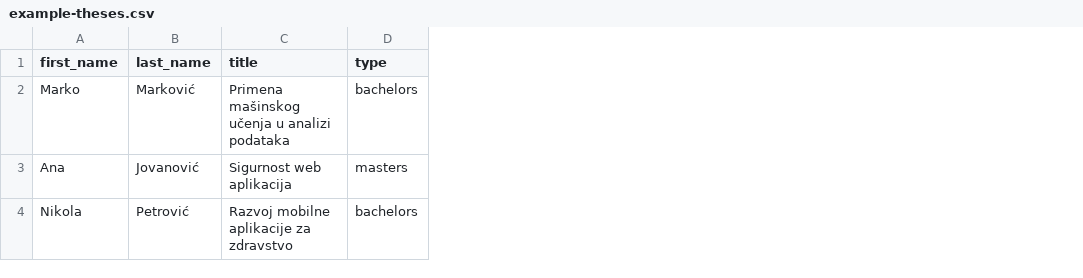
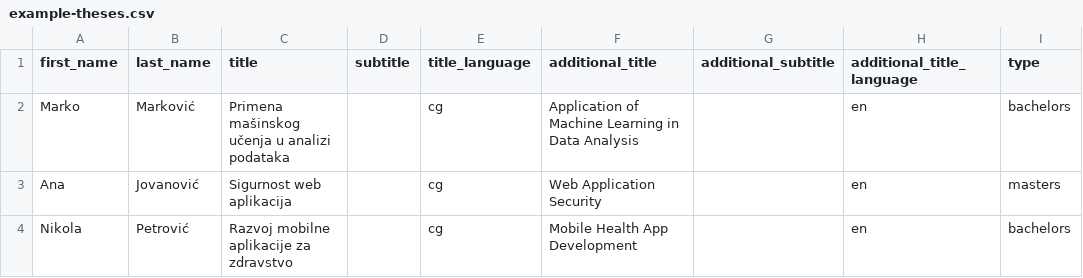
Before and after one commit to AdrianAdrovic-sudo/Alumni-Club, a CSV file: backend/example-theses.csv, drawn as a sheet; only a part is shown; the diff names each change by its address in the sheet, - before the commit and + after, or states it on an @@ line.

```diff
--- a/backend/example-theses.csv
+++ b/backend/example-theses.csv
+column D (subtitle), empty
+column E (title_language), rows 2-4: all cg
+column F (additional_title), rows 2-4: Application of Machine Learning in Data Analysis | Web Application Security | Mobile Health App Development
+column G (additional_subtitle), empty
+column H (additional_title_language), rows 2-4: all en
```
Also changed, not shown: 6 other files.
